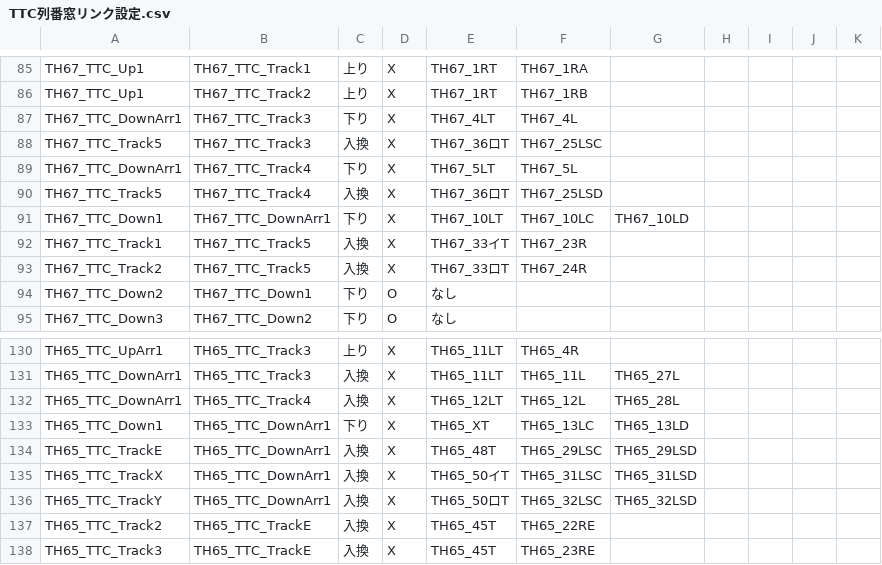
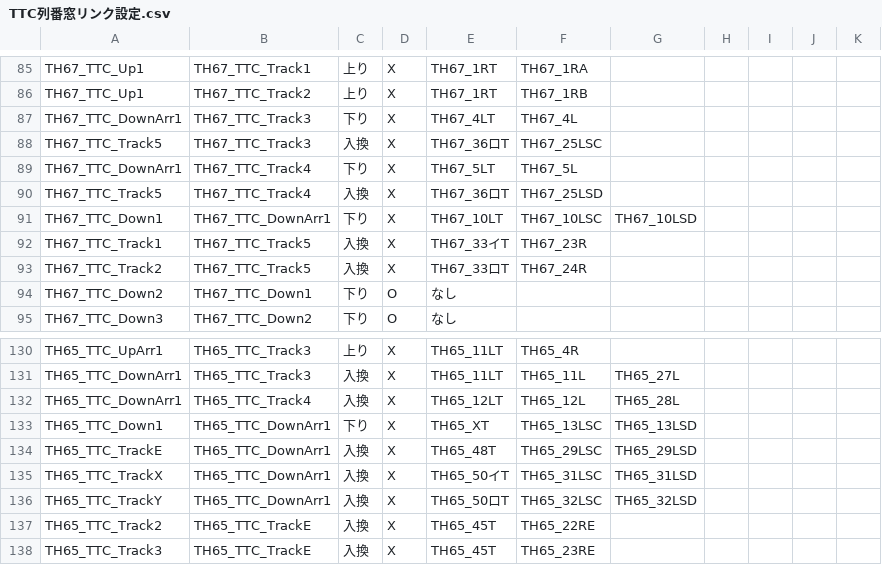
Before and after one commit to daidoji-traincrew-office/Traincrew_MultiATS_Server, a CSV file: Traincrew_MultiATS_Server/Data/TTC列番窓リンク設定.csv, drawn as a sheet; only a part is shown, gaps mark what is left out.

```diff
--- a/Traincrew_MultiATS_Server/Data/TTC列番窓リンク設定.csv
+++ b/Traincrew_MultiATS_Server/Data/TTC列番窓リンク設定.csv
@@ -90,3 +90,3 @@ TH67_TTC_DownArr1,TH67_TTC_Track4,下り,X,TH67_5LT,TH67_5L,,,,,
 TH67_TTC_Track5,TH67_TTC_Track4,入換,X,TH67_36ロT,TH67_25LSD,,,,,
-TH67_TTC_Down1,TH67_TTC_DownArr1,下り,X,TH67_10LT,TH67_10LC,TH67_10LD,,,,
+TH67_TTC_Down1,TH67_TTC_DownArr1,下り,X,TH67_10LT,TH67_10LSC,TH67_10LSD,,,,
 TH67_TTC_Track1,TH67_TTC_Track5,入換,X,TH67_33イT,TH67_23R,,,,,
@@ -132,3 +132,3 @@ TH65_TTC_DownArr1,TH65_TTC_Track3,入換,X,TH65_11LT,TH65_11L,TH65_27L,,,,
 TH65_TTC_DownArr1,TH65_TTC_Track4,入換,X,TH65_12LT,TH65_12L,TH65_28L,,,,
-TH65_TTC_Down1,TH65_TTC_DownArr1,下り,X,TH65_XT,TH65_13LC,TH65_13LD,,,,
+TH65_TTC_Down1,TH65_TTC_DownArr1,下り,X,TH65_XT,TH65_13LSC,TH65_13LSD,,,,
 TH65_TTC_TrackE,TH65_TTC_DownArr1,入換,X,TH65_48T,TH65_29LSC,TH65_29LSD,,,,
```
Also changed, not shown: 1 other file.
